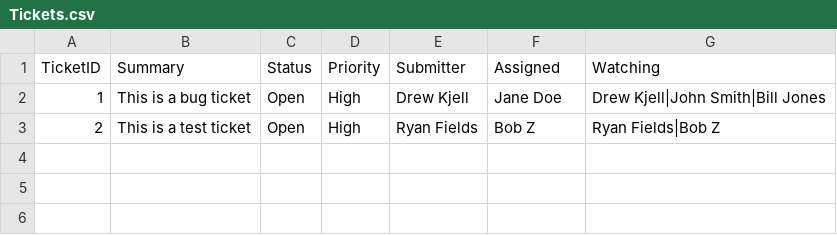
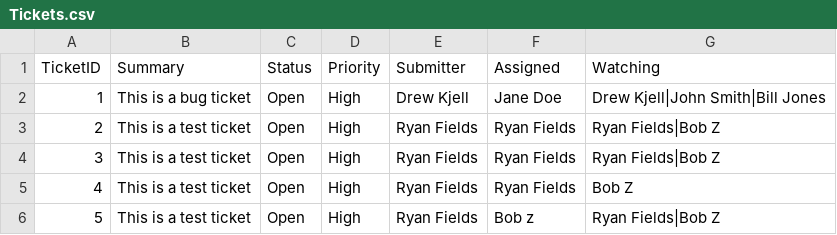
Before and after one commit to rfields1986/.NetDBSubmission-RFields, a CSV file: Week 2 Homework/bin/Debug/Tickets.csv, drawn as a sheet; the diff names each change by its address in the sheet, - before the commit and + after, or states it on an @@ line.

```diff
--- a/Week 2 Homework/bin/Debug/Tickets.csv
+++ b/Week 2 Homework/bin/Debug/Tickets.csv
-F3 (Assigned): Bob Z
+F3 (Assigned): Ryan Fields
+row 4: 3 | This is a test ticket | Open | High | Ryan Fields | Ryan Fields | Ryan Fields|Bob Z
+row 5: 4 | This is a test ticket | Open | High | Ryan Fields | Ryan Fields | Bob Z
+row 6: 5 | This is a test ticket | Open | High | Ryan Fields | Bob z | Ryan Fields|Bob Z
```
Also changed, not shown: 1 other file.
